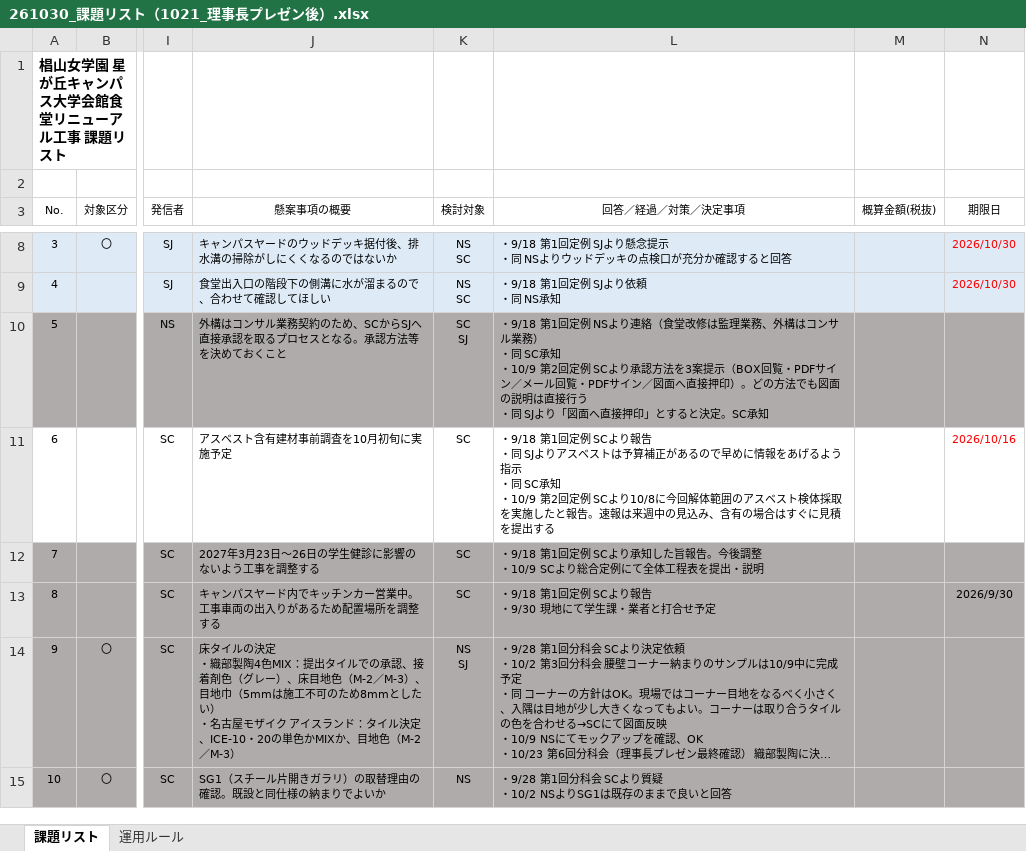
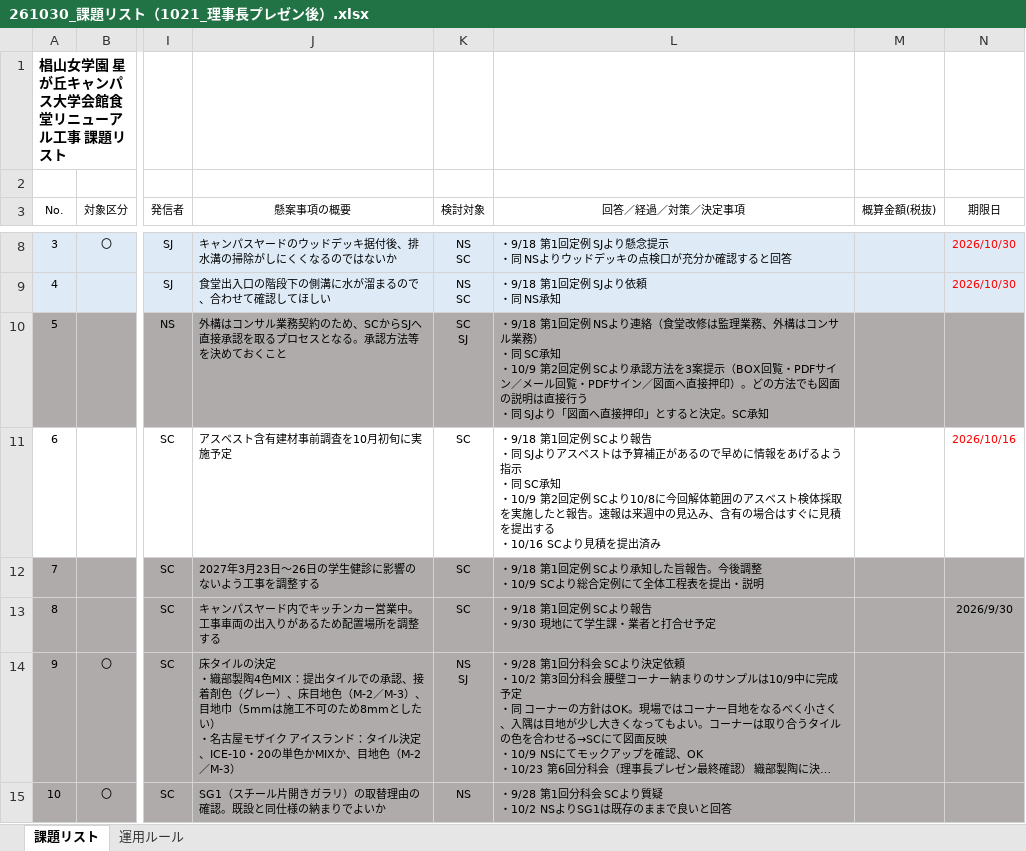
Before and after one commit to tutomukoyama1026-cpu/test-repo, an Excel workbook: 椙山改修/261030_課題リスト（1021_理事長プレゼン後）.xlsx, sheet 課題リスト, drawn as a sheet; only a part is shown, gaps mark what is left out; long unchanged cells end in …; values as stored, in another font and other column widths than the file's, no borders; ↵ is a line break in a cell; the diff names each change by its address in the sheet, - before the commit and + after, or states it on an @@ line.

```diff
--- a/椙山改修/261030_課題リスト（1021_理事長プレゼン後）.xlsx (sheet 課題リスト)
+++ b/椙山改修/261030_課題リスト（1021_理事長プレゼン後）.xlsx (sheet 課題リスト)
-L11 (回答／経過／対策／決定事項): …提出する
+L11 (回答／経過／対策／決定事項): …提出する ↵ ・10/16 SCより見積を提出済み
```
